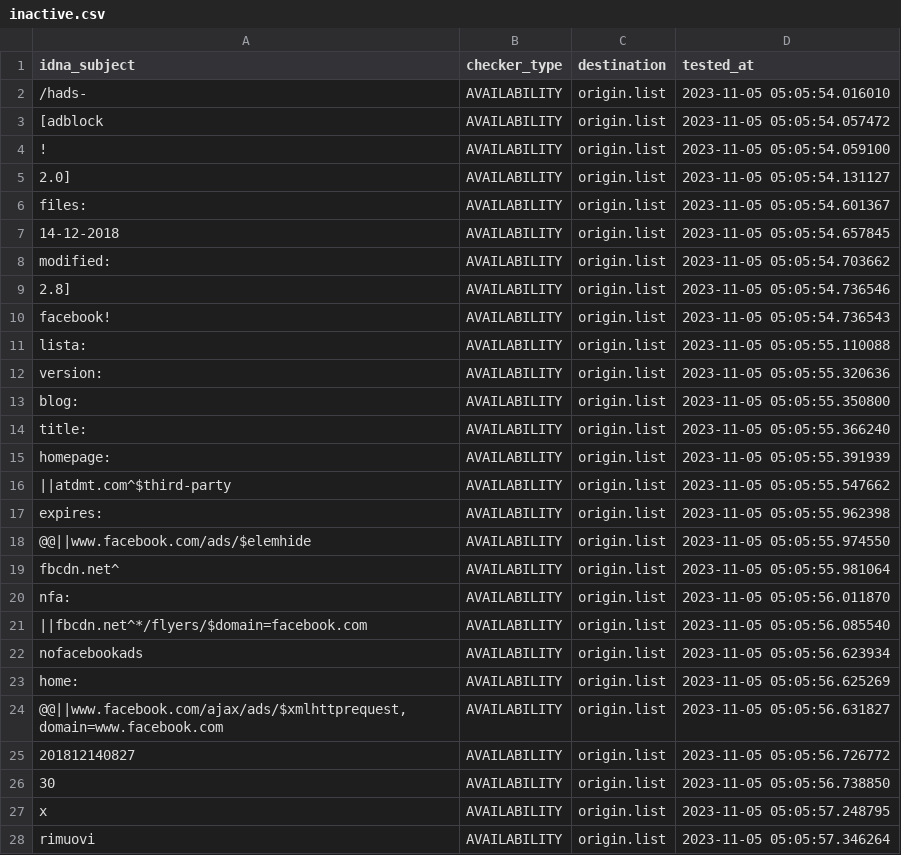
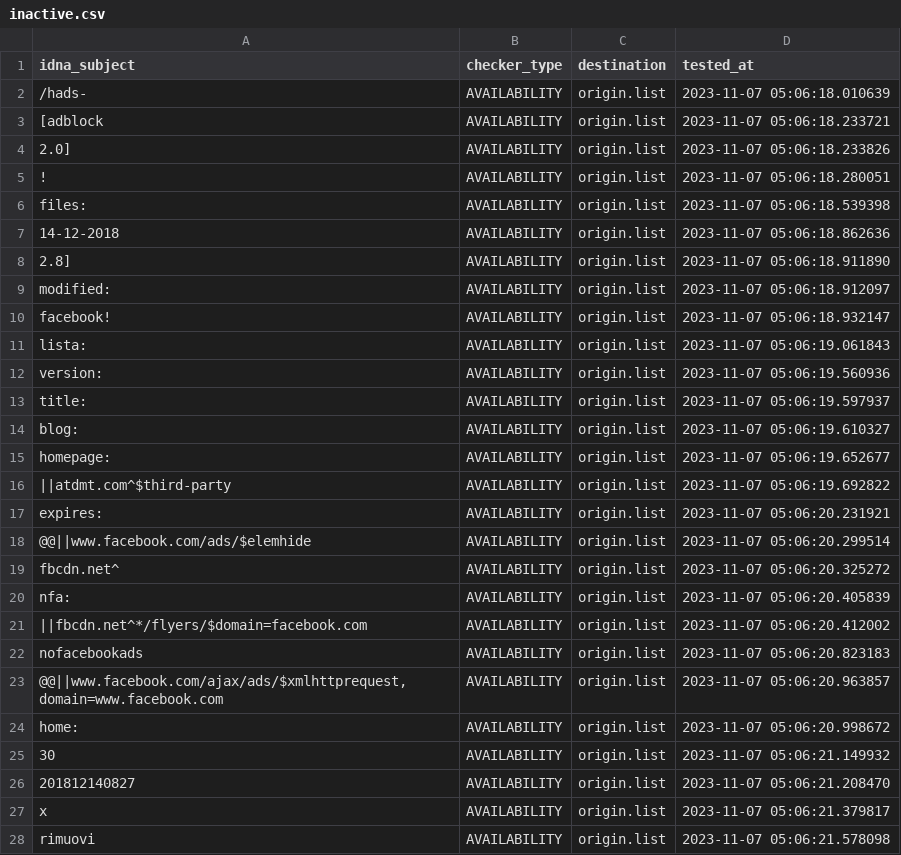
Before and after one commit to dead-hosts/xfiles_facebook_git_gioxx, a CSV file: .pyfunceble/inactive.csv, drawn as a sheet; only a part is shown; the diff covers the shown part only.

```diff
--- a/.pyfunceble/inactive.csv
+++ b/.pyfunceble/inactive.csv
@@ -1,28 +1,28 @@
 idna_subject,checker_type,destination,tested_at
-/hads-,AVAILABILITY,origin.list,2023-11-05 05:05:54.016010
-[adblock,AVAILABILITY,origin.list,2023-11-05 05:05:54.057472
-!,AVAILABILITY,origin.list,2023-11-05 05:05:54.059100
-2.0],AVAILABILITY,origin.list,2023-11-05 05:05:54.131127
-files:,AVAILABILITY,origin.list,2023-11-05 05:05:54.601367
-14-12-2018,AVAILABILITY,origin.list,2023-11-05 05:05:54.657845
-modified:,AVAILABILITY,origin.list,2023-11-05 05:05:54.703662
-2.8],AVAILABILITY,origin.list,2023-11-05 05:05:54.736546
-facebook!,AVAILABILITY,origin.list,2023-11-05 05:05:54.736543
-lista:,AVAILABILITY,origin.list,2023-11-05 05:05:55.110088
-version:,AVAILABILITY,origin.list,2023-11-05 05:05:55.320636
-blog:,AVAILABILITY,origin.list,2023-11-05 05:05:55.350800
-title:,AVAILABILITY,origin.list,2023-11-05 05:05:55.366240
-homepage:,AVAILABILITY,origin.list,2023-11-05 05:05:55.391939
-||atdmt.com^$third-party,AVAILABILITY,origin.list,2023-11-05 05:05:55.547662
-expires:,AVAILABILITY,origin.list,2023-11-05 05:05:55.962398
-@@||www.facebook.com/ads/$elemhide,AVAILABILITY,origin.list,2023-11-05 05:05:55.974550
-fbcdn.net^,AVAILABILITY,origin.list,2023-11-05 05:05:55.981064
-nfa:,AVAILABILITY,origin.list,2023-11-05 05:05:56.011870
-||fbcdn.net^*/flyers/$domain=facebook.com,AVAILABILITY,origin.list,2023-11-05 05:05:56.085540
-nofacebookads,AVAILABILITY,origin.list,2023-11-05 05:05:56.623934
-home:,AVAILABILITY,origin.list,2023-11-05 05:05:56.625269
-"@@||www.facebook.com/ajax/ads/$xmlhttprequest,domain=www.facebook.com",AVAILABILITY,origin.list,2023-11-05 05:05:56.631827
-201812140827,AVAILABILITY,origin.list,2023-11-05 05:05:56.726772
-30,AVAILABILITY,origin.list,2023-11-05 05:05:56.738850
-x,AVAILABILITY,origin.list,2023-11-05 05:05:57.248795
-rimuovi,AVAILABILITY,origin.list,2023-11-05 05:05:57.346264
+/hads-,AVAILABILITY,origin.list,2023-11-07 05:06:18.010639
+[adblock,AVAILABILITY,origin.list,2023-11-07 05:06:18.233721
+2.0],AVAILABILITY,origin.list,2023-11-07 05:06:18.233826
+!,AVAILABILITY,origin.list,2023-11-07 05:06:18.280051
+files:,AVAILABILITY,origin.list,2023-11-07 05:06:18.539398
+14-12-2018,AVAILABILITY,origin.list,2023-11-07 05:06:18.862636
+2.8],AVAILABILITY,origin.list,2023-11-07 05:06:18.911890
+modified:,AVAILABILITY,origin.list,2023-11-07 05:06:18.912097
+facebook!,AVAILABILITY,origin.list,2023-11-07 05:06:18.932147
+lista:,AVAILABILITY,origin.list,2023-11-07 05:06:19.061843
+version:,AVAILABILITY,origin.list,2023-11-07 05:06:19.560936
+title:,AVAILABILITY,origin.list,2023-11-07 05:06:19.597937
+blog:,AVAILABILITY,origin.list,2023-11-07 05:06:19.610327
+homepage:,AVAILABILITY,origin.list,2023-11-07 05:06:19.652677
+||atdmt.com^$third-party,AVAILABILITY,origin.list,2023-11-07 05:06:19.692822
+expires:,AVAILABILITY,origin.list,2023-11-07 05:06:20.231921
+@@||www.facebook.com/ads/$elemhide,AVAILABILITY,origin.list,2023-11-07 05:06:20.299514
+fbcdn.net^,AVAILABILITY,origin.list,2023-11-07 05:06:20.325272
+nfa:,AVAILABILITY,origin.list,2023-11-07 05:06:20.405839
+||fbcdn.net^*/flyers/$domain=facebook.com,AVAILABILITY,origin.list,2023-11-07 05:06:20.412002
+nofacebookads,AVAILABILITY,origin.list,2023-11-07 05:06:20.823183
+"@@||www.facebook.com/ajax/ads/$xmlhttprequest,domain=www.facebook.com",AVAILABILITY,origin.list,2023-11-07 05:06:20.963857
+home:,AVAILABILITY,origin.list,2023-11-07 05:06:20.998672
+30,AVAILABILITY,origin.list,2023-11-07 05:06:21.149932
+201812140827,AVAILABILITY,origin.list,2023-11-07 05:06:21.208470
+x,AVAILABILITY,origin.list,2023-11-07 05:06:21.379817
+rimuovi,AVAILABILITY,origin.list,2023-11-07 05:06:21.578098
```
Also changed, not shown: 5 edited cells elsewhere in this file, 7 other files.
